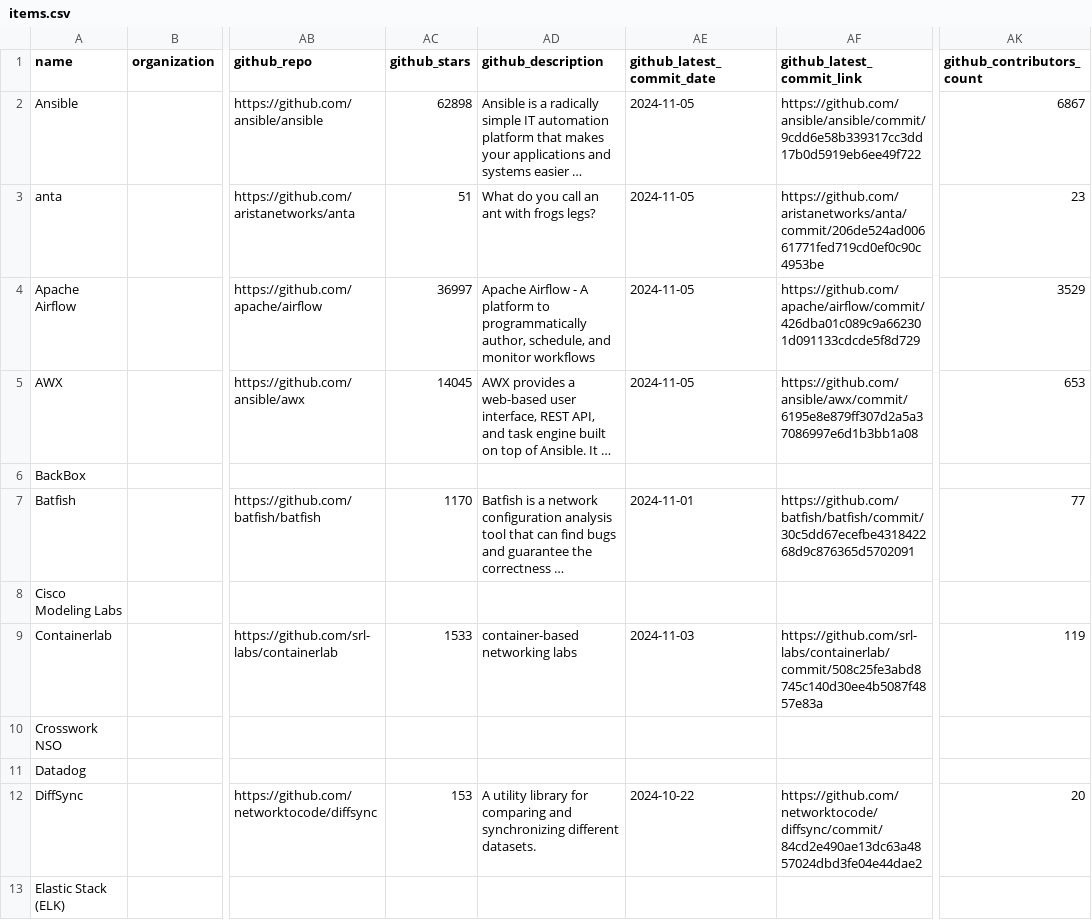
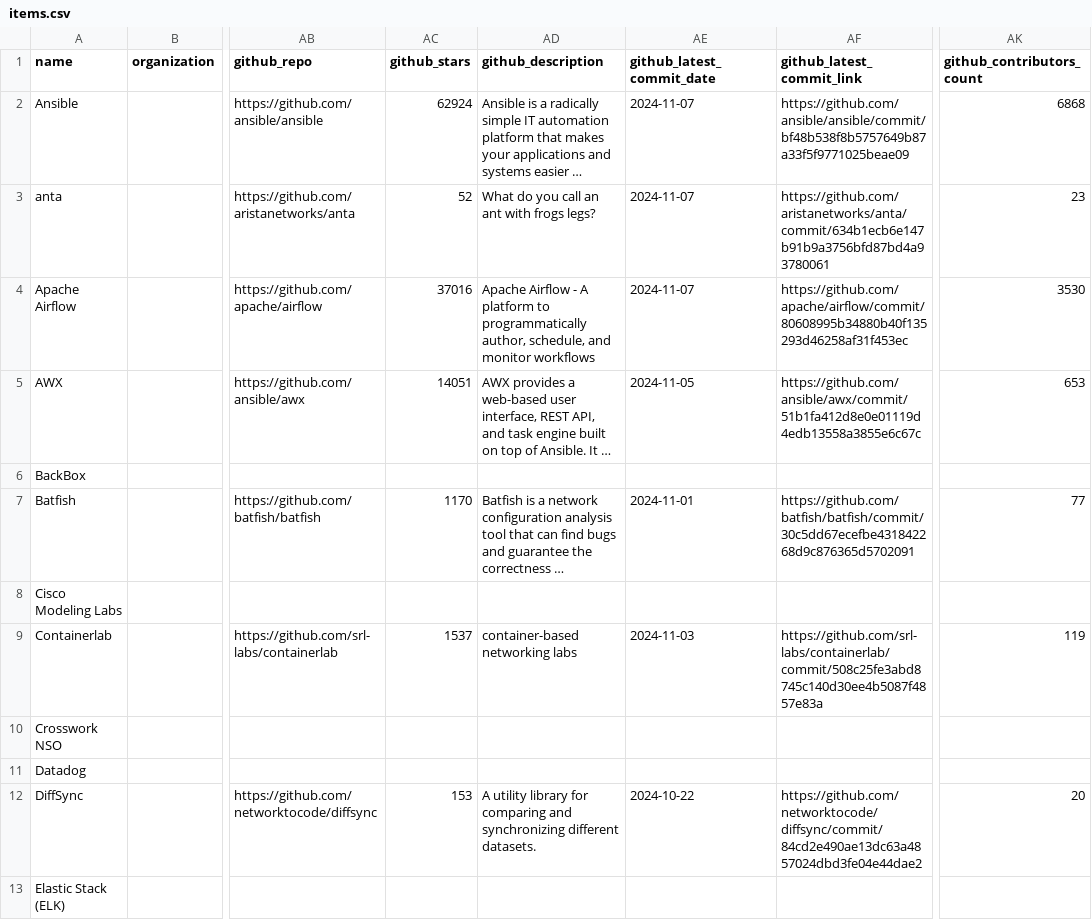
Before and after one commit to steinzi/network-automation-landscape, a CSV file: docs/items.csv, drawn as a sheet; only a part is shown, gaps mark what is left out; long unchanged cells end in …; the diff covers the shown part only; the diff names each change by its address in the sheet, - before the commit and + after, or states it on an @@ line.

```diff
--- a/docs/items.csv
+++ b/docs/items.csv
-AC2 (github_stars): 62898
+AC2 (github_stars): 62924
-AE2:AE4 (github_latest_commit_date): 2024-11-05
+AE2:AE4 (github_latest_commit_date): 2024-11-07
-AF2 (github_latest_commit_link): https://github.com/ansible/ansible/commit/9cdd6e58b339317cc3dd17b0d5919eb6ee49f722
+AF2 (github_latest_commit_link): https://github.com/ansible/ansible/commit/bf48b538f8b5757649b87a33f5f9771025beae09
-AK2 (github_contributors_count): 6867
+AK2 (github_contributors_count): 6868
-AC3 (github_stars): 51
+AC3 (github_stars): 52
-AF3 (github_latest_commit_link): https://github.com/aristanetworks/anta/commit/206de524ad00661771fed719cd0ef0c90c4953be
+AF3 (github_latest_commit_link): https://github.com/aristanetworks/anta/commit/634b1ecb6e147b91b9a3756bfd87bd4a93780061
-AC4 (github_stars): 36997
+AC4 (github_stars): 37016
-AF4 (github_latest_commit_link): https://github.com/apache/airflow/commit/426dba01c089c9a662301d091133cdcde5f8d729
+AF4 (github_latest_commit_link): https://github.com/apache/airflow/commit/80608995b34880b40f135293d46258af31f453ec
-AK4 (github_contributors_count): 3529
+AK4 (github_contributors_count): 3530
-AC5 (github_stars): 14045
+AC5 (github_stars): 14051
-AF5 (github_latest_commit_link): https://github.com/ansible/awx/commit/6195e8e879ff307d2a5a37086997e6d1b3bb1a08
+AF5 (github_latest_commit_link): https://github.com/ansible/awx/commit/51b1fa412d8e0e01119d4edb13558a3855e6c67c
-AC9 (github_stars): 1533
+AC9 (github_stars): 1537
```
Also changed, not shown: 1 added row and 87 edited cells elsewhere in this file, 59 other files.
